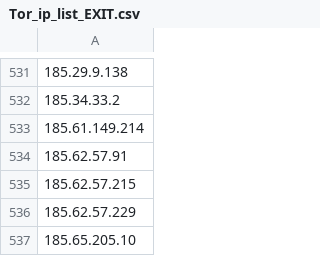
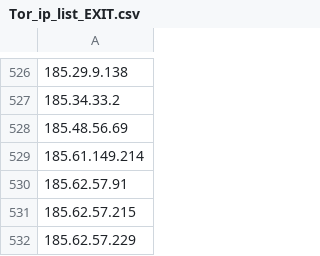
Before and after one commit to carlosvega/ElasticsearchImporter, a CSV file: db/Tor_ip_list_EXIT.csv, drawn as a sheet; only a part is shown, gaps mark what is left out; the shorter side is filled out with more unchanged rows; the diff covers the shown part only; the diff names each change by its address in the sheet, - before the commit and + after, or states it on an @@ line.

```diff
--- a/db/Tor_ip_list_EXIT.csv
+++ b/db/Tor_ip_list_EXIT.csv
+row 528: 185.48.56.69
```
Also changed, not shown: 5 added rows and 10 removed rows elsewhere in this file, db/Tor_ip_list_ALL.csv, 2 other files.
